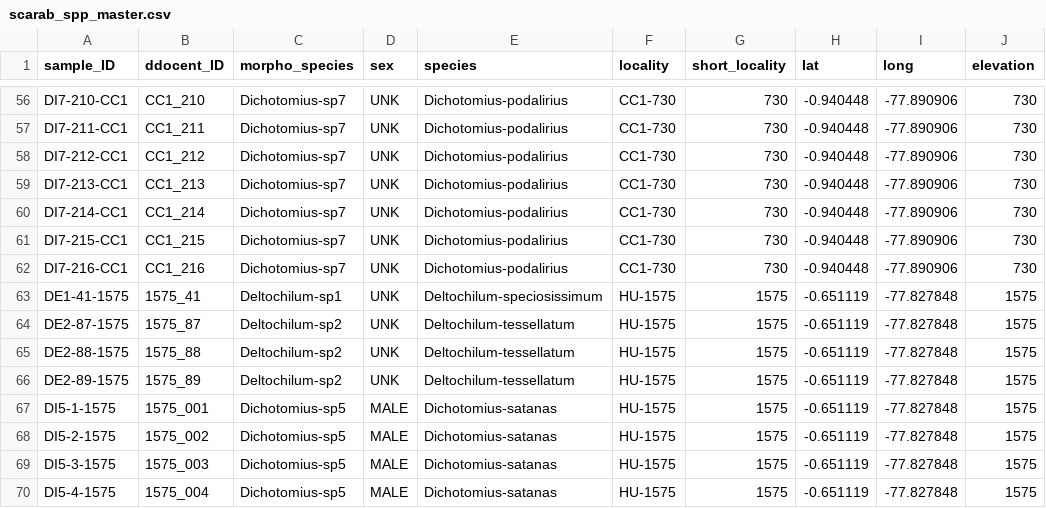
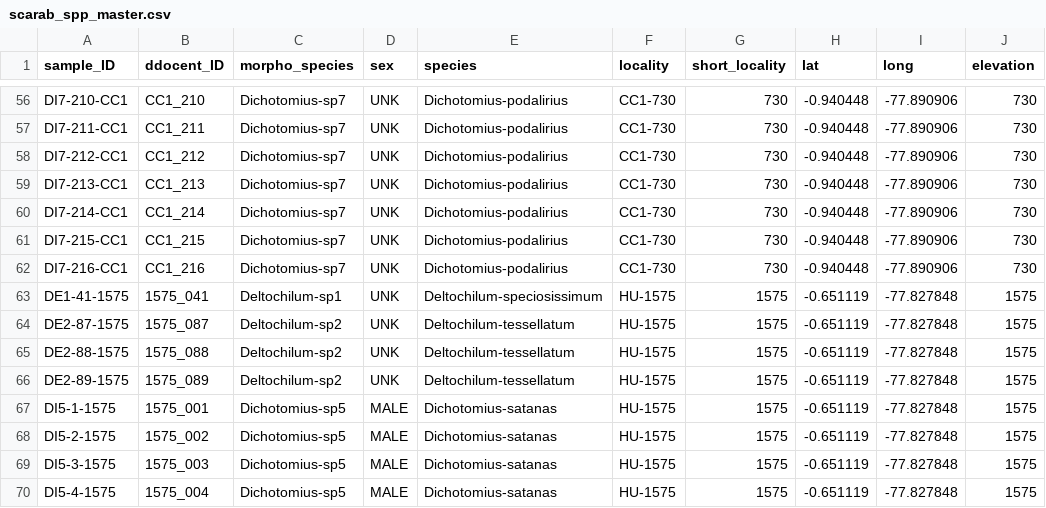
Before and after one commit to elinck/scarab_migration, a CSV file: data/scarab_spp_master.csv, drawn as a sheet; only a part is shown, gaps mark what is left out.

```diff
--- a/data/scarab_spp_master.csv
+++ b/data/scarab_spp_master.csv
@@ -62,6 +62,6 @@ DI7-215-CC1,CC1_215,Dichotomius-sp7,UNK,Dichotomius-podalirius,CC1-730,730,-0.94
 DI7-216-CC1,CC1_216,Dichotomius-sp7,UNK,Dichotomius-podalirius,CC1-730,730,-0.940448,-77.890906,730
-DE1-41-1575,1575_41,Deltochilum-sp1,UNK,Deltochilum-speciosissimum,HU-1575,1575,-0.651119,-77.827848,1575
-DE2-87-1575,1575_87,Deltochilum-sp2,UNK,Deltochilum-tessellatum,HU-1575,1575,-0.651119,-77.827848,1575
-DE2-88-1575,1575_88,Deltochilum-sp2,UNK,Deltochilum-tessellatum,HU-1575,1575,-0.651119,-77.827848,1575
-DE2-89-1575,1575_89,Deltochilum-sp2,UNK,Deltochilum-tessellatum,HU-1575,1575,-0.651119,-77.827848,1575
+DE1-41-1575,1575_041,Deltochilum-sp1,UNK,Deltochilum-speciosissimum,HU-1575,1575,-0.651119,-77.827848,1575
+DE2-87-1575,1575_087,Deltochilum-sp2,UNK,Deltochilum-tessellatum,HU-1575,1575,-0.651119,-77.827848,1575
+DE2-88-1575,1575_088,Deltochilum-sp2,UNK,Deltochilum-tessellatum,HU-1575,1575,-0.651119,-77.827848,1575
+DE2-89-1575,1575_089,Deltochilum-sp2,UNK,Deltochilum-tessellatum,HU-1575,1575,-0.651119,-77.827848,1575
 DI5-1-1575,1575_001,Dichotomius-sp5,MALE,Dichotomius-satanas,HU-1575,1575,-0.651119,-77.827848,1575
```
Also changed, not shown: 18 other files.
